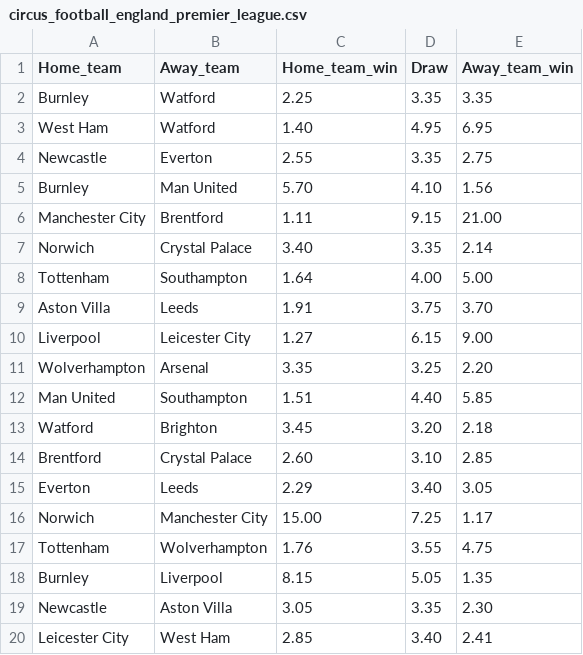
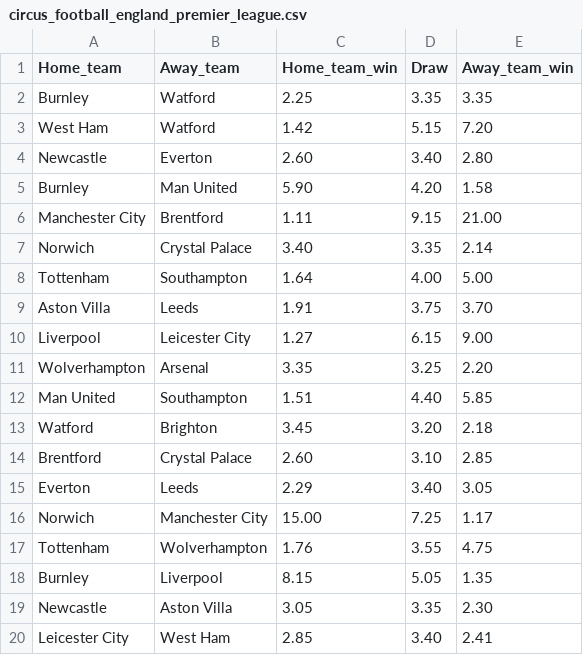
Before and after one commit to lennard-geeraert/webscrape, a CSV file: football_england_premier_league/circus_football_england_premier_league.csv, drawn as a sheet.

```diff
--- a/football_england_premier_league/circus_football_england_premier_league.csv
+++ b/football_england_premier_league/circus_football_england_premier_league.csv
@@ -2,5 +2,5 @@ Home_team,Away_team,Home_team_win,Draw,Away_team_win
 Burnley,Watford,2.25,3.35,3.35
-West Ham,Watford,1.40,4.95,6.95
-Newcastle,Everton,2.55,3.35,2.75
-Burnley,Man United,5.70,4.10,1.56
+West Ham,Watford,1.42,5.15,7.20
+Newcastle,Everton,2.60,3.40,2.80
+Burnley,Man United,5.90,4.20,1.58
 Manchester City,Brentford,1.11,9.15,21.00
```
Also changed, not shown: football_england_premier_league/betfirst_football_england_premier_league.csv, football_england_premier_league/bwin_football_england_premier_league.csv, 10 other files.
